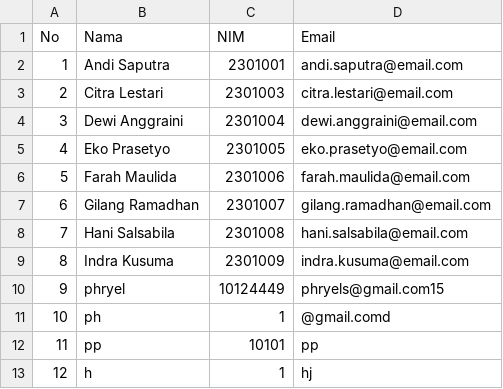
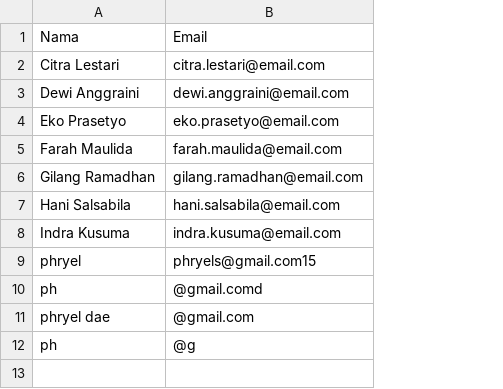
Before and after one commit to Zhouyun24/TugasBesar, a CSV file: data_mahasiswa.csv, drawn as a sheet; removed rows and columns are numbered as before the commit, all else as after; the diff names each change by its address in the sheet, - before the commit and + after, or states it on an @@ line.

```diff
--- a/data_mahasiswa.csv
+++ b/data_mahasiswa.csv
-column A, row 1: No; rows 3-11: 2 | 3 | 4 | 5 | 6 | 7 | 8 | 9 | 10
-column C, row 1: NIM; rows 3-11: 2301003 | 2301004 | 2301005 | 2301006 | 2301007 | 2301008 | 2301009 | 10124449 | 1
-row 2: 1 | Andi Saputra | 2301001 | andi.saputra@email.com
-row 12: 11 | pp | 10101 | pp
-row 13: 12 | h | 1 | hj
+row 11: phryel dae | @gmail.com
+row 12: ph | @g
```
Also changed, not shown: 1 other file.
